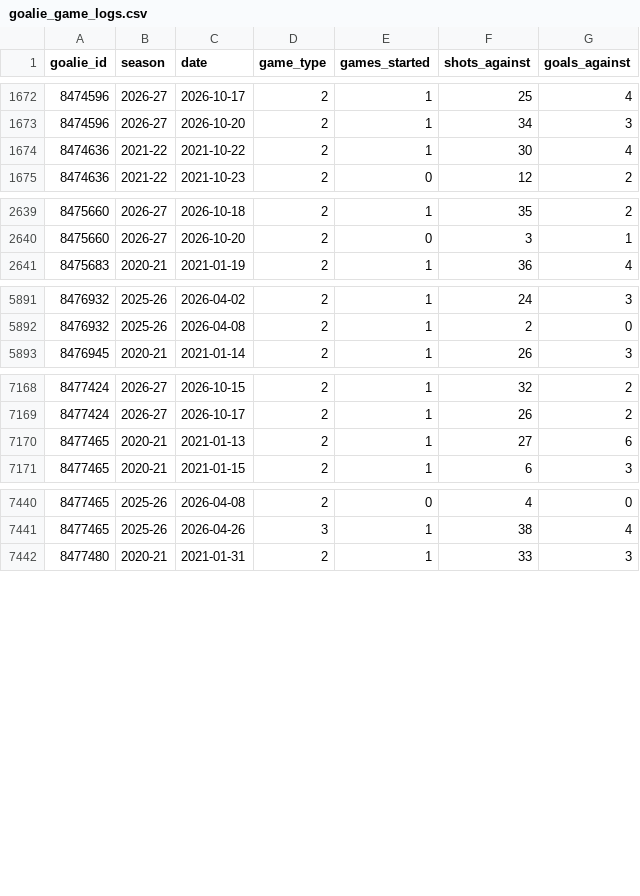
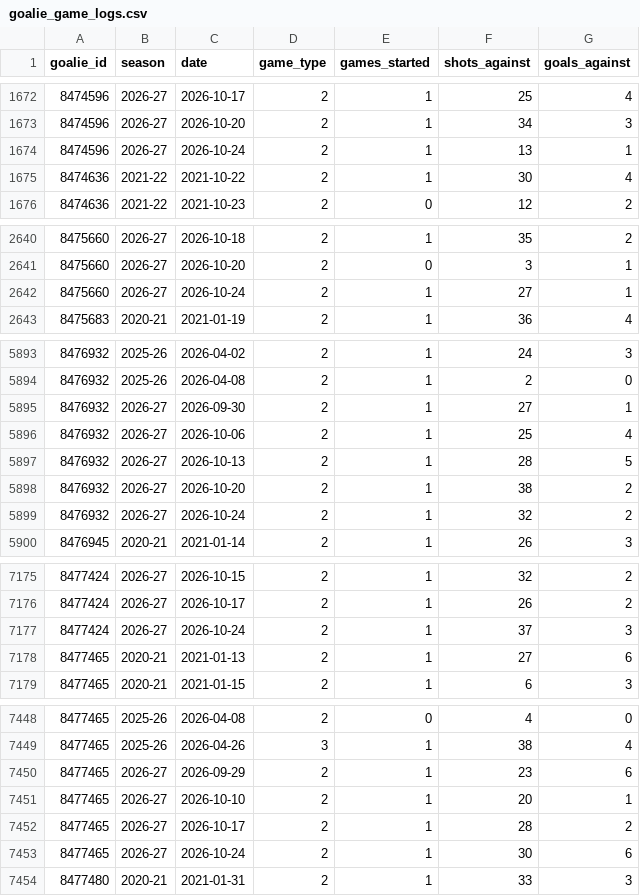
Before and after one commit to KylanHuynh7/Variance97, a CSV file: data/goalie_game_logs.csv, drawn as a sheet; only a part is shown, gaps mark what is left out; the diff covers the shown part only; the diff names each change by its address in the sheet, - before the commit and + after, or states it on an @@ line.

```diff
--- a/data/goalie_game_logs.csv
+++ b/data/goalie_game_logs.csv
+row 1674: 8474596 | 2026-27 | 2026-10-24 | 2 | 1 | 13 | 1
+row 2642: 8475660 | 2026-27 | 2026-10-24 | 2 | 1 | 27 | 1
+row 5895: 8476932 | 2026-27 | 2026-09-30 | 2 | 1 | 27 | 1
+row 5896: 8476932 | 2026-27 | 2026-10-06 | 2 | 1 | 25 | 4
+row 5897: 8476932 | 2026-27 | 2026-10-13 | 2 | 1 | 28 | 5
+row 5898: 8476932 | 2026-27 | 2026-10-20 | 2 | 1 | 38 | 2
+row 5899: 8476932 | 2026-27 | 2026-10-24 | 2 | 1 | 32 | 2
+row 7177: 8477424 | 2026-27 | 2026-10-24 | 2 | 1 | 37 | 3
+row 7450: 8477465 | 2026-27 | 2026-09-29 | 2 | 1 | 23 | 6
+row 7451: 8477465 | 2026-27 | 2026-10-10 | 2 | 1 | 20 | 1
+row 7452: 8477465 | 2026-27 | 2026-10-17 | 2 | 1 | 28 | 2
+row 7453: 8477465 | 2026-27 | 2026-10-24 | 2 | 1 | 30 | 6
```
Also changed, not shown: 10 added rows elsewhere in this file, data/crosby_game_log_clean.csv, data/draisaitl_game_log_clean.csv, 11 other files.
